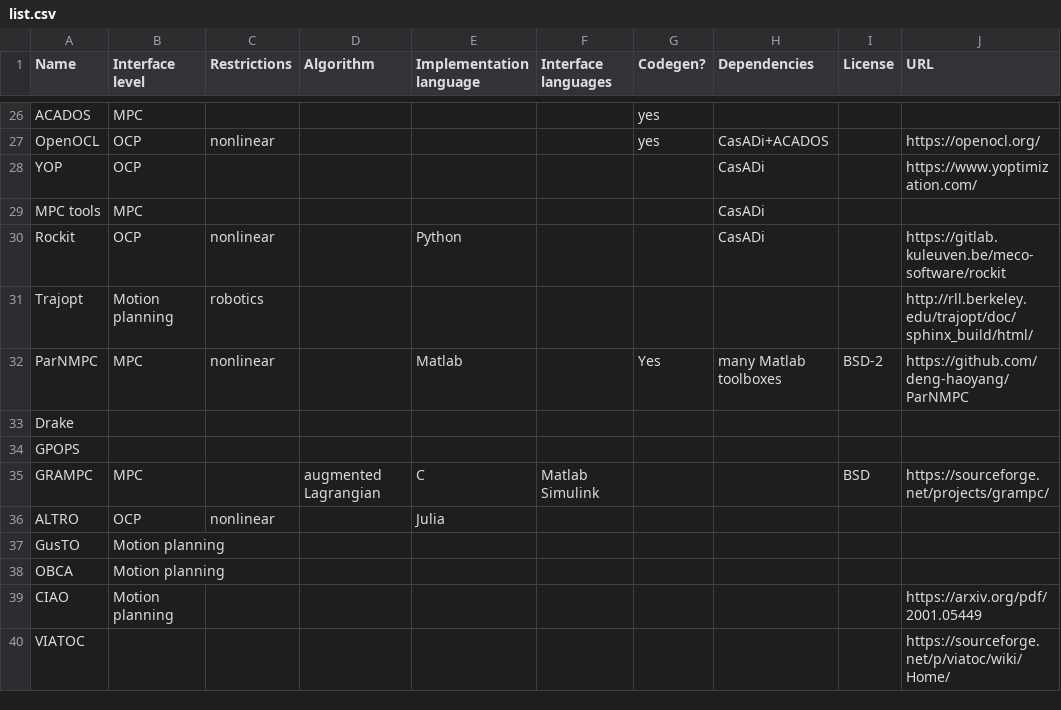
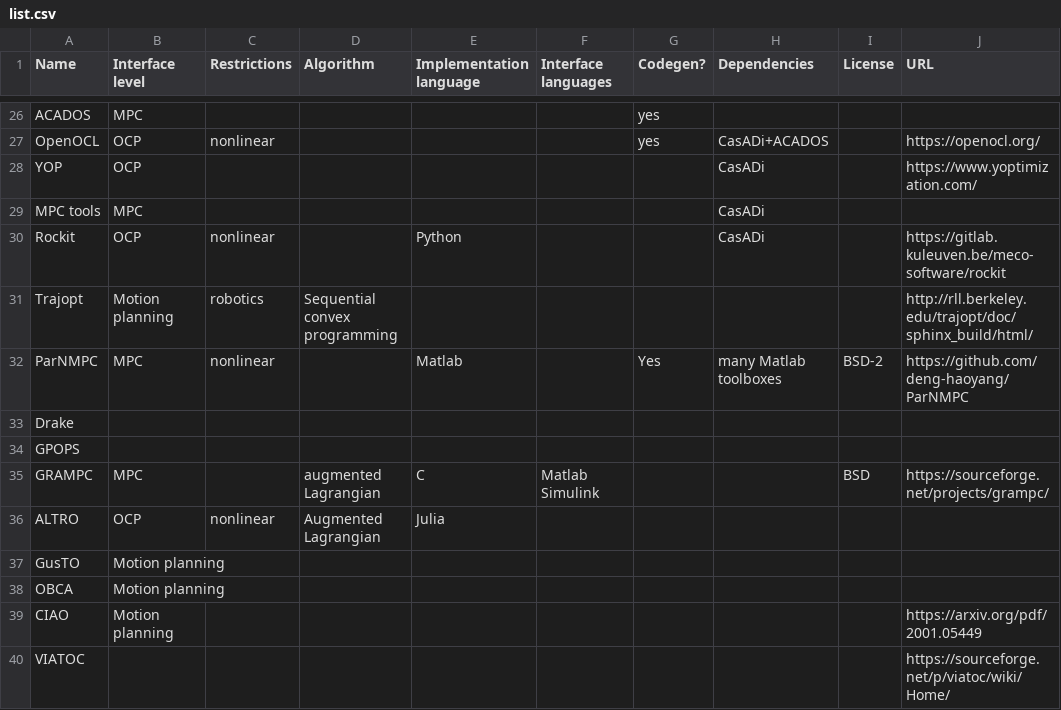
Before and after one commit to AjSat/dynamic_optimization_inventory, a CSV file: list.csv, drawn as a sheet; only a part is shown, gaps mark what is left out; the diff names each change by its address in the sheet, - before the commit and + after, or states it on an @@ line.

Commit message:
Update list.csv

```diff
--- a/list.csv
+++ b/list.csv
-D31 (Algorithm): (empty)
+D31 (Algorithm): Sequential convex programming
-D36 (Algorithm): (empty)
+D36 (Algorithm): Augmented Lagrangian
```
